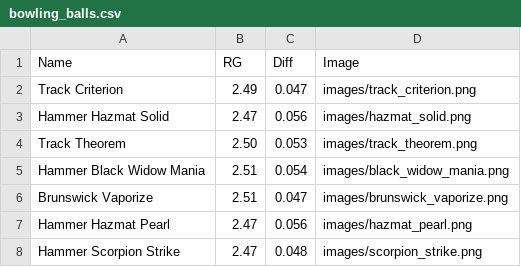
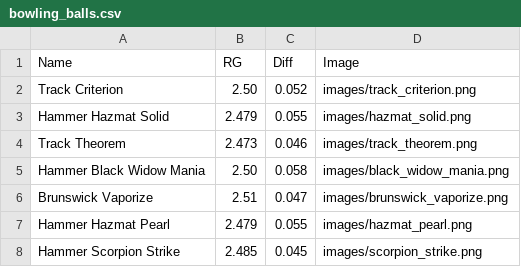
Before and after one commit to ackwdw123/bowling_rg_diff, a CSV file: bowling_balls.csv, drawn as a sheet.

```diff
--- a/bowling_balls.csv
+++ b/bowling_balls.csv
@@ -1,8 +1,8 @@
 Name,RG,Diff,Image
-Track Criterion,2.49,0.047,images/track_criterion.png
-Hammer Hazmat Solid,2.47,0.056,images/hazmat_solid.png
-Track Theorem,2.50,0.053,images/track_theorem.png
-Hammer Black Widow Mania,2.51,0.054,images/black_widow_mania.png
+Track Criterion,2.50,0.052,images/track_criterion.png
+Hammer Hazmat Solid,2.479,0.055,images/hazmat_solid.png
+Track Theorem,2.473,0.046,images/track_theorem.png
+Hammer Black Widow Mania,2.50,0.058,images/black_widow_mania.png
 Brunswick Vaporize,2.51,0.047,images/brunswick_vaporize.png
-Hammer Hazmat Pearl,2.47,0.056,images/hazmat_pearl.png
-Hammer Scorpion Strike,2.47,0.048,images/scorpion_strike.png
+Hammer Hazmat Pearl,2.479,0.055,images/hazmat_pearl.png
+Hammer Scorpion Strike,2.485,0.045,images/scorpion_strike.png
```
Also changed, not shown: 3 other files.
